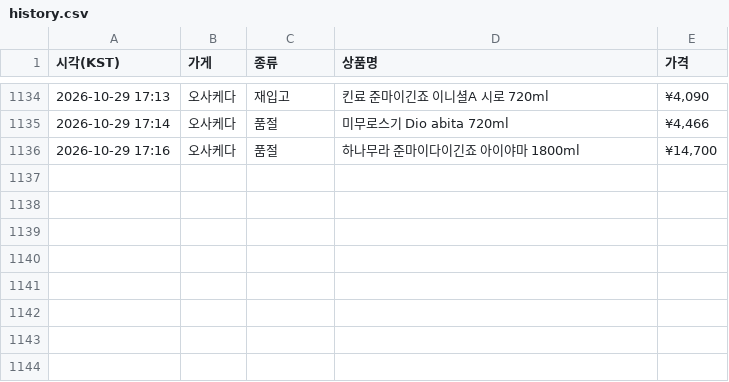
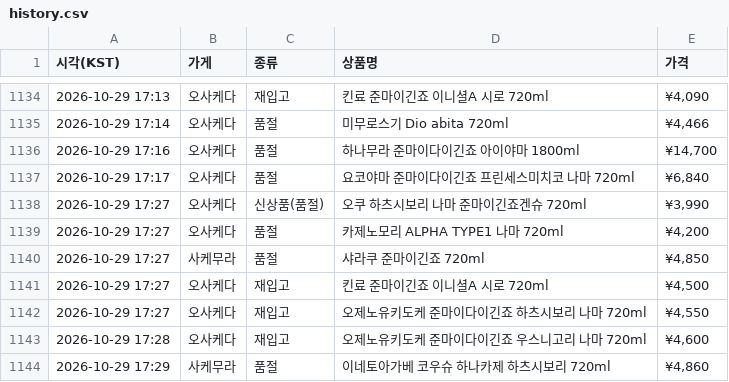
Before and after one commit to zerocustom84-alt/sake-watch, a CSV file: history.csv, drawn as a sheet; only a part is shown, gaps mark what is left out.

```diff
--- a/history.csv
+++ b/history.csv
@@ -1136 +1136,9 @@
 2026-10-29 17:16,오사케다,품절,하나무라 준마이다이긴죠 아이야마 1800ml,"¥14,700"
+2026-10-29 17:17,오사케다,품절,요코야마 준마이다이긴죠 프린세스미치코 나마 720ml,"¥6,840"
+2026-10-29 17:27,오사케다,신상품(품절),오쿠 하츠시보리 나마 준마이긴죠겐슈 720ml,"¥3,990"
+2026-10-29 17:27,오사케다,품절,카제노모리 ALPHA TYPE1 나마 720ml,"¥4,200"
+2026-10-29 17:27,사케무라,품절,샤라쿠 준마이긴죠 720ml,"¥4,850"
+2026-10-29 17:27,오사케다,재입고,킨료 준마이긴죠 이니셜A 시로 720ml,"¥4,500"
+2026-10-29 17:27,오사케다,재입고,오제노유키도케 준마이다이긴죠 하츠시보리 나마 720ml,"¥4,550"
+2026-10-29 17:28,오사케다,재입고,오제노유키도케 준마이다이긴죠 우스니고리 나마 720ml,"¥4,600"
+2026-10-29 17:29,사케무라,품절,이네토아가베 코우슈 하나카제 하츠시보리 720ml,"¥4,860"
```
Also changed, not shown: 2 other files.
